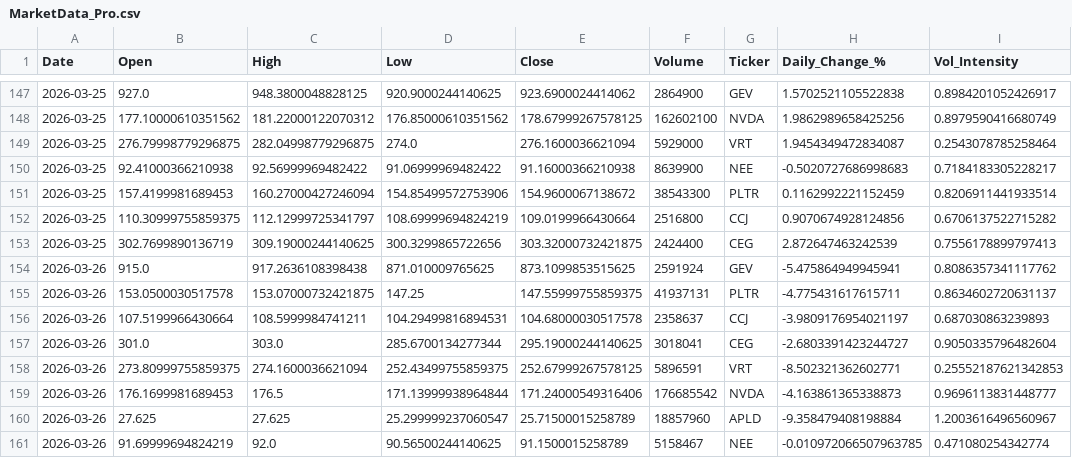
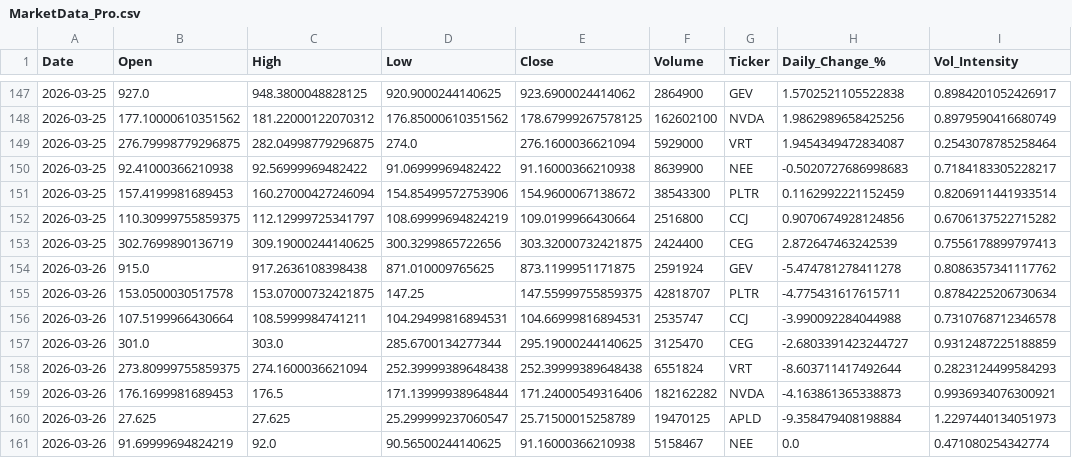
Before and after one commit to ThermalQuant/2026-AI-Scanner, a CSV file: MarketData_Pro.csv, drawn as a sheet; only a part is shown, gaps mark what is left out.

Commit message:
Automated Update: Thu Mar 26 21:56:13 UTC 2026

```diff
--- a/MarketData_Pro.csv
+++ b/MarketData_Pro.csv
@@ -153,9 +153,9 @@ Date,Open,High,Low,Close,Volume,Ticker,Daily_Change_%,Vol_Intensity
 2026-03-25,302.7699890136719,309.19000244140625,300.3299865722656,303.32000732421875,2424400,CEG,2.872647463242539,0.7556178899797413
-2026-03-26,915.0,917.2636108398438,871.010009765625,873.1099853515625,2591924,GEV,-5.475864949945941,0.8086357341117762
-2026-03-26,153.0500030517578,153.07000732421875,147.25,147.55999755859375,41937131,PLTR,-4.775431617615711,0.8634602720631137
-2026-03-26,107.5199966430664,108.5999984741211,104.29499816894531,104.68000030517578,2358637,CCJ,-3.9809176954021197,0.687030863239893
-2026-03-26,301.0,303.0,285.6700134277344,295.19000244140625,3018041,CEG,-2.6803391423244727,0.9050335796482604
-2026-03-26,273.80999755859375,274.1600036621094,252.43499755859375,252.67999267578125,5896591,VRT,-8.502321362602771,0.25552187621342853
-2026-03-26,176.1699981689453,176.5,171.13999938964844,171.24000549316406,176685542,NVDA,-4.163861365338873,0.9696113831448777
-2026-03-26,27.625,27.625,25.299999237060547,25.71500015258789,18857960,APLD,-9.358479408198884,1.2003616496560967
-2026-03-26,91.69999694824219,92.0,90.56500244140625,91.1500015258789,5158467,NEE,-0.010972066507963785,0.471080254342774
+2026-03-26,915.0,917.2636108398438,871.010009765625,873.1199951171875,2591924,GEV,-5.474781278411278,0.8086357341117762
+2026-03-26,153.0500030517578,153.07000732421875,147.25,147.55999755859375,42818707,PLTR,-4.775431617615711,0.8784225206730634
+2026-03-26,107.5199966430664,108.5999984741211,104.29499816894531,104.66999816894531,2535747,CCJ,-3.990092284044988,0.7310768712346578
+2026-03-26,301.0,303.0,285.6700134277344,295.19000244140625,3125470,CEG,-2.6803391423244727,0.9312487225188859
+2026-03-26,273.80999755859375,274.1600036621094,252.39999389648438,252.39999389648438,6551824,VRT,-8.603711417492644,0.2823124499584293
+2026-03-26,176.1699981689453,176.5,171.13999938964844,171.24000549316406,182162282,NVDA,-4.163861365338873,0.9936934076300921
+2026-03-26,27.625,27.625,25.299999237060547,25.71500015258789,19470125,APLD,-9.358479408198884,1.2297440134051973
+2026-03-26,91.69999694824219,92.0,90.56500244140625,91.16000366210938,5158467,NEE,0.0,0.471080254342774
```
